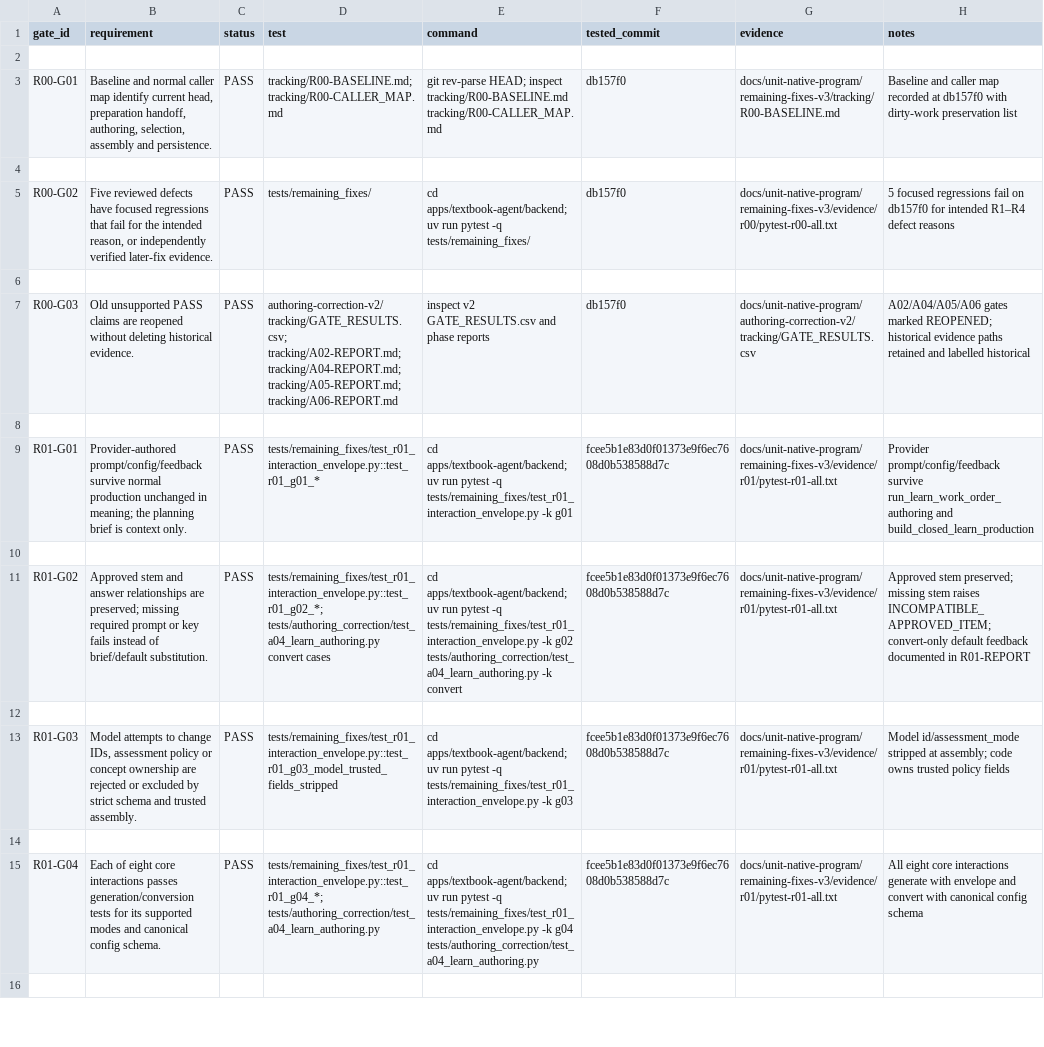
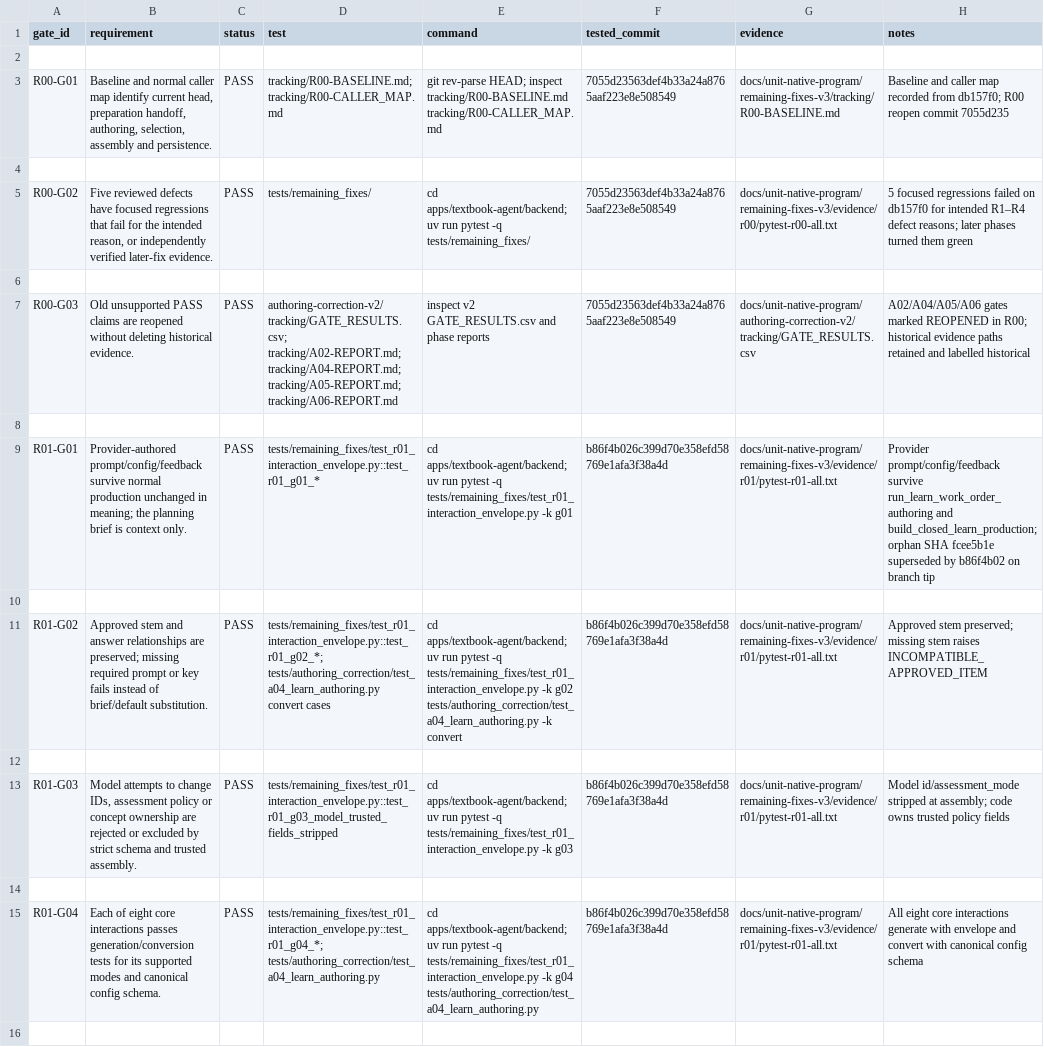
Before and after one commit to richiewaweru/lectio-xplore-monorepo, a CSV file: docs/unit-native-program/remaining-fixes-v3/tracking/GATES.csv, drawn as a sheet; only a part is shown; the diff covers the shown part only; the diff names each change by its address in the sheet, - before the commit and + after, or states it on an @@ line.

```diff
--- a/docs/unit-native-program/remaining-fixes-v3/tracking/GATES.csv
+++ b/docs/unit-native-program/remaining-fixes-v3/tracking/GATES.csv
-F3 (tested_commit): db157f0
+F3 (tested_commit): 7055d23563def4b33a24a8765aaf223e8e508549
-H3 (notes): …map recorded at db157f0 with dirty-work preservation list
+H3 (notes): …map recorded from db157f0; R00 reopen commit 7055d235
-F5 (tested_commit): db157f0
+F5 (tested_commit): 7055d23563def4b33a24a8765aaf223e8e508549
-H5 (notes): …focused regressions fail on db157f0 for intended R1–R4 defect reasons
+H5 (notes): …focused regressions failed on db157f0 for intended R1–R4 defect reasons; later phases turned them green
-F7 (tested_commit): db157f0
+F7 (tested_commit): 7055d23563def4b33a24a8765aaf223e8e508549
-H7 (notes): …gates marked REOPENED; historical evidence…
+H7 (notes): …gates marked REOPENED in R00; historical evidence…
-F9 (tested_commit): fcee5b1e83d0f01373e9f6ec7608d0b538588d7c
+F9 (tested_commit): b86f4b026c399d70e358efd58769e1afa3f38a4d
-H9 (notes): …run_learn_work_order_authoring and build_closed_learn_production
+H9 (notes): …run_learn_work_order_authoring and build_closed_learn_production; orphan SHA fcee5b1e superseded by b86f4b02 on branch tip
-F11 (tested_commit): fcee5b1e83d0f01373e9f6ec7608d0b538588d7c
+F11 (tested_commit): b86f4b026c399d70e358efd58769e1afa3f38a4d
-H11 (notes): …stem raises INCOMPATIBLE_APPROVED_ITEM; convert-only default feedback documented in R01-REPORT
+H11 (notes): …stem raises INCOMPATIBLE_APPROVED_ITEM
-F13 (tested_commit): fcee5b1e83d0f01373e9f6ec7608d0b538588d7c
+F13 (tested_commit): b86f4b026c399d70e358efd58769e1afa3f38a4d
-F15 (tested_commit): fcee5b1e83d0f01373e9f6ec7608d0b538588d7c
+F15 (tested_commit): b86f4b026c399d70e358efd58769e1afa3f38a4d
```
Also changed, not shown: 3 added rows, 3 removed rows and 11 edited cells elsewhere in this file, docs/unit-native-program/authoring-correction-v2/tracking/GATE_RESULTS.csv, 11 other files.
